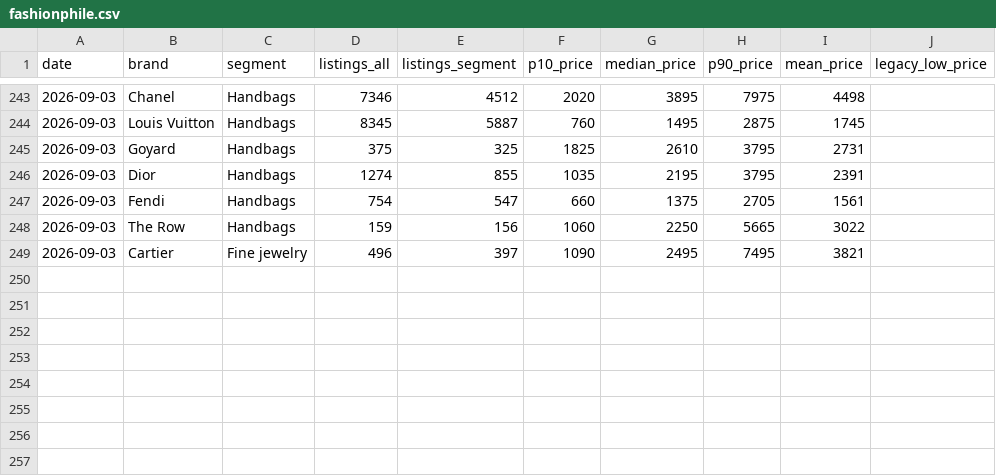
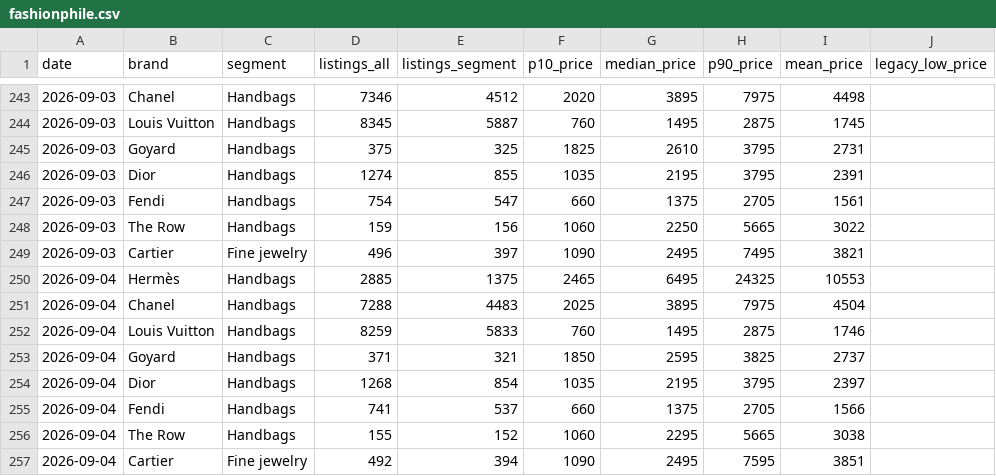
Before and after one commit to elibarzvi/demand-desk, a CSV file: data/exports/fashionphile.csv, drawn as a sheet; only a part is shown, gaps mark what is left out.

```diff
--- a/data/exports/fashionphile.csv
+++ b/data/exports/fashionphile.csv
@@ -249 +249,9 @@ date,brand,segment,listings_all,listings_segment,p10_price,median_price,p90_pric
 2026-09-03,Cartier,Fine jewelry,496,397,1090,2495,7495,3821,
+2026-09-04,Hermès,Handbags,2885,1375,2465,6495,24325,10553,
+2026-09-04,Chanel,Handbags,7288,4483,2025,3895,7975,4504,
+2026-09-04,Louis Vuitton,Handbags,8259,5833,760,1495,2875,1746,
+2026-09-04,Goyard,Handbags,371,321,1850,2595,3825,2737,
+2026-09-04,Dior,Handbags,1268,854,1035,2195,3795,2397,
+2026-09-04,Fendi,Handbags,741,537,660,1375,2705,1566,
+2026-09-04,The Row,Handbags,155,152,1060,2295,5665,3038,
+2026-09-04,Cartier,Fine jewelry,492,394,1090,2495,7595,3851,
```
Also changed, not shown: data/exports/alerts.csv, data/exports/fashionphile-condition.csv, 26 other files.
